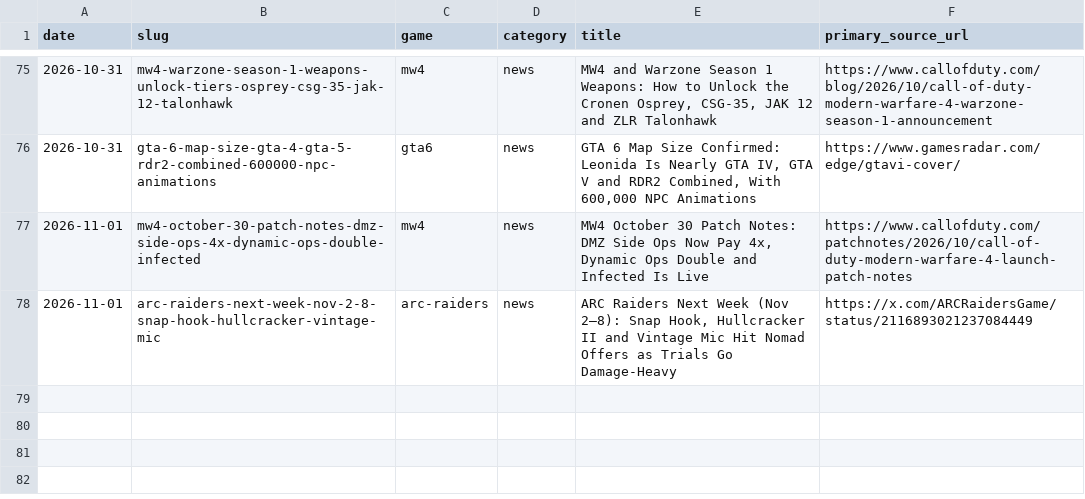
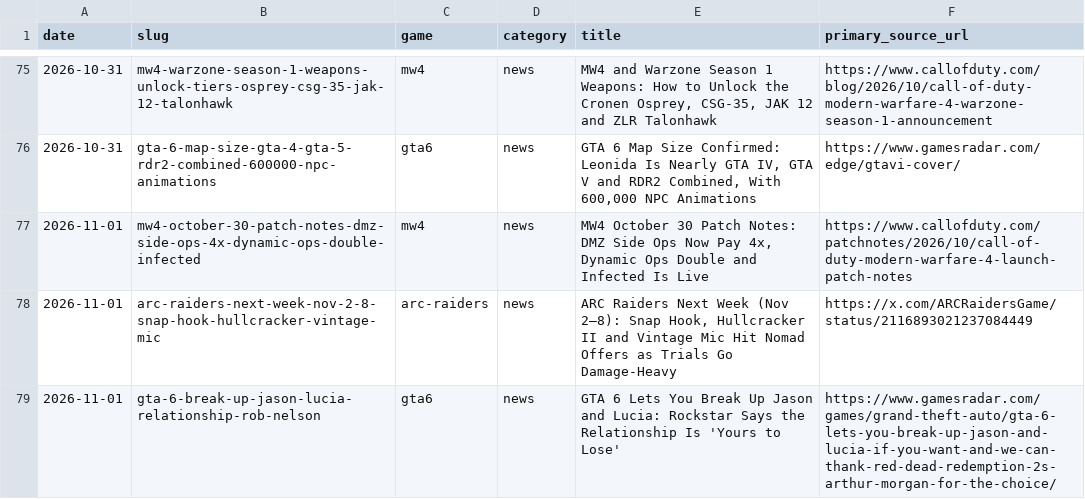
Before and after one commit to SDK432/earlyloot, a CSV file: content/published-log.csv, drawn as a sheet; only a part is shown, gaps mark what is left out; the diff names each change by its address in the sheet, - before the commit and + after, or states it on an @@ line.

Commit message:
News: GTA 6 relationship - break up Jason and Lucia

```diff
--- a/content/published-log.csv
+++ b/content/published-log.csv
+row 79: 2026-11-01 | gta-6-break-up-jason-lucia-relationship-rob-nelson | gta6 | news | GTA 6 Lets You Break Up Jason and Lucia: Rockstar Says the Relationship Is 'Yours to Lose' | https://www.gamesradar.com/games/grand-theft-auto/gta-6-lets-you-break-up-jason-and-lucia-if-you-want-and-we-can-thank-red-dead-redemption-2s-arthur-morgan-for-the-choice/
```
Also changed, not shown: 3 other files.
